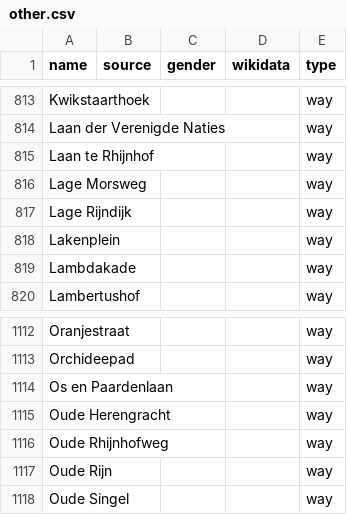
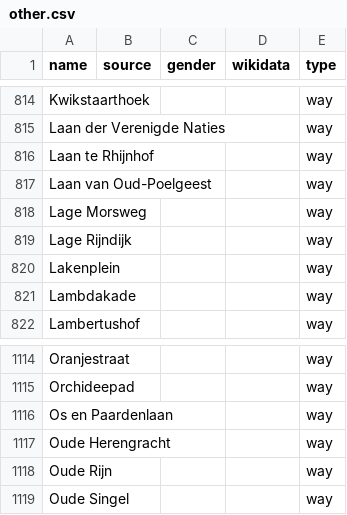
Before and after one commit to EqualStreetNames/equalstreetnames-leiden, a CSV file: data/other.csv, drawn as a sheet; only a part is shown, gaps mark what is left out; the diff covers the shown part only.

```diff
--- a/data/other.csv
+++ b/data/other.csv
@@ -815,2 +816,3 @@ Kwikstaarthoek,,,,way
 "Laan te Rhijnhof",,,,way
+"Laan van Oud-Poelgeest",,,,way
 "Lage Morsweg",,,,way
@@ -1115,3 +1117,2 @@ Orchideepad,,,,way
 "Oude Herengracht",,,,way
-"Oude Rhijnhofweg",,,,way
 "Oude Rijn",,,,way
```
Also changed, not shown: 3 added rows and 2 removed rows elsewhere in this file, data/gender.csv, 3 other files.
